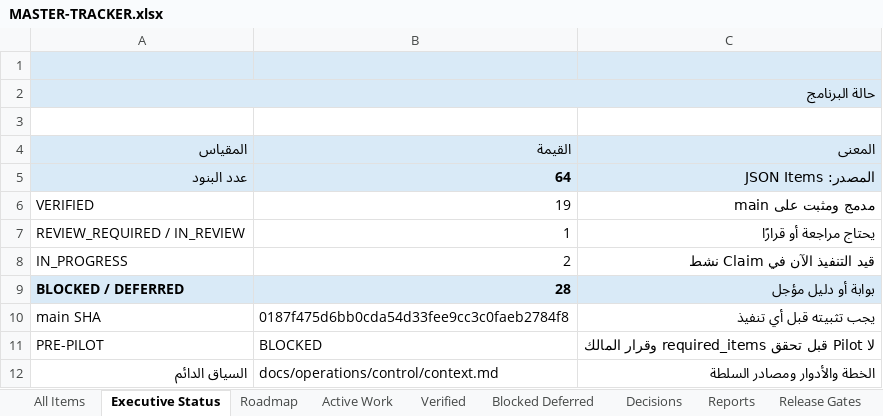
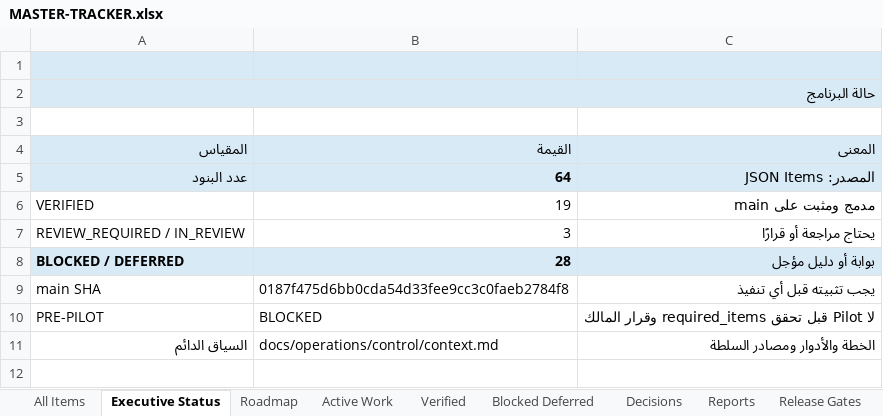
Before and after one commit to Qays7753/Micro, an Excel workbook: docs/operations/control/generated/MASTER-TRACKER.xlsx, sheet Executive Status, drawn as a sheet; values as stored, in another font and other column widths than the file's, no borders; the diff names each change by its address in the sheet, - before the commit and + after, or states it on an @@ line.

```diff
--- a/docs/operations/control/generated/MASTER-TRACKER.xlsx (sheet Executive Status)
+++ b/docs/operations/control/generated/MASTER-TRACKER.xlsx (sheet Executive Status)
-B7 (القيمة): 1
+B7 (القيمة): 3
-row 8: IN_PROGRESS | 2 | قيد التنفيذ الآن في Claim نشط
```
Also changed, not shown: sheet Reports, sheet All Items, sheet Active Work, sheet Change History, sheet Release Gates, 14 other files.
